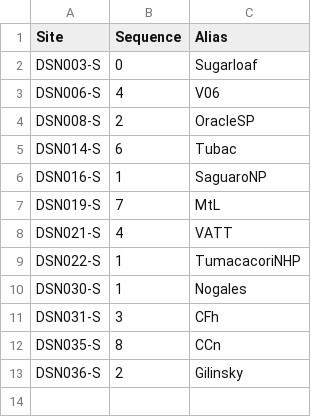
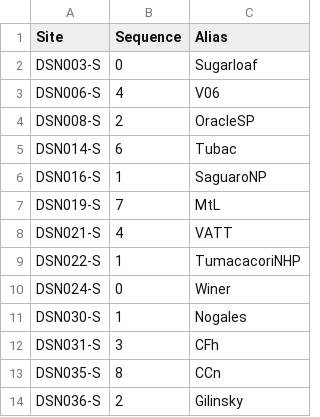
Before and after one commit to soazcomms/soazcomms.github.io, a CSV file: DSNdata/SQMtable.csv, drawn as a sheet; the diff names each change by its address in the sheet, - before the commit and + after, or states it on an @@ line.

Commit message:
Update SQMtable.csv

```diff
--- a/DSNdata/SQMtable.csv
+++ b/DSNdata/SQMtable.csv
+row 10: DSN024-S | 0 | Winer
```
